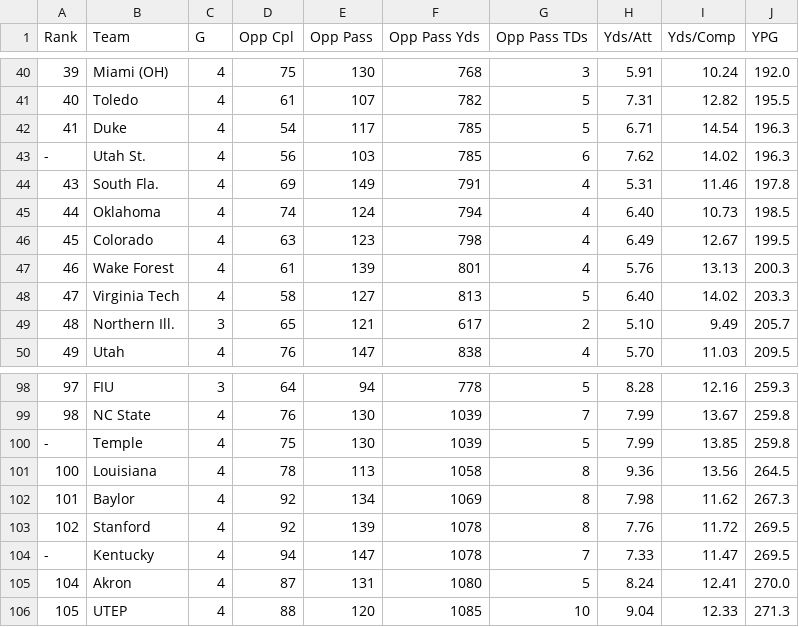
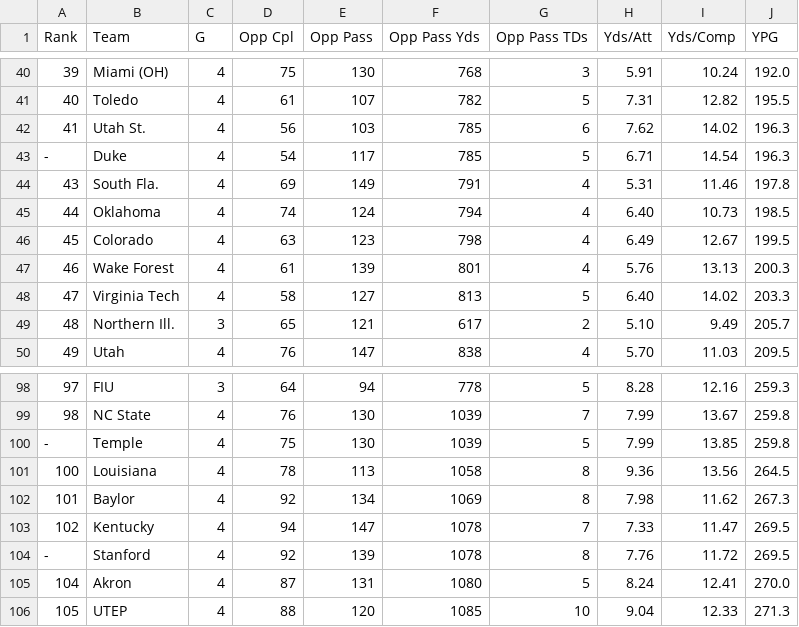
Before and after one commit to jhanna9/cfb-prediction, a CSV file: stat_csv/Passing_Yards_Allowed.csv, drawn as a sheet; only a part is shown, gaps mark what is left out; the diff covers the shown part only.

```diff
--- a/stat_csv/Passing_Yards_Allowed.csv
+++ b/stat_csv/Passing_Yards_Allowed.csv
@@ -41,4 +41,4 @@ Rank,Team,G,Opp Cpl,Opp Pass,Opp Pass Yds,Opp Pass TDs,Yds/Att,Yds/Comp,YPG
 40,Toledo,4,61,107,782,5,7.31,12.82,195.5
-41,Duke,4,54,117,785,5,6.71,14.54,196.3
--,Utah St.,4,56,103,785,6,7.62,14.02,196.3
+41,Utah St.,4,56,103,785,6,7.62,14.02,196.3
+-,Duke,4,54,117,785,5,6.71,14.54,196.3
 43,South Fla.,4,69,149,791,4,5.31,11.46,197.8
@@ -102,4 +102,4 @@ Rank,Team,G,Opp Cpl,Opp Pass,Opp Pass Yds,Opp Pass TDs,Yds/Att,Yds/Comp,YPG
 101,Baylor,4,92,134,1069,8,7.98,11.62,267.3
-102,Stanford,4,92,139,1078,8,7.76,11.72,269.5
--,Kentucky,4,94,147,1078,7,7.33,11.47,269.5
+102,Kentucky,4,94,147,1078,7,7.33,11.47,269.5
+-,Stanford,4,92,139,1078,8,7.76,11.72,269.5
 104,Akron,4,87,131,1080,5,8.24,12.41,270.0
```
Also changed, not shown: 12 edited cells elsewhere in this file, stat_csv/Passes_Intercepted.csv, stat_csv/Passes_Intercepted_new.csv, 7 other files.
